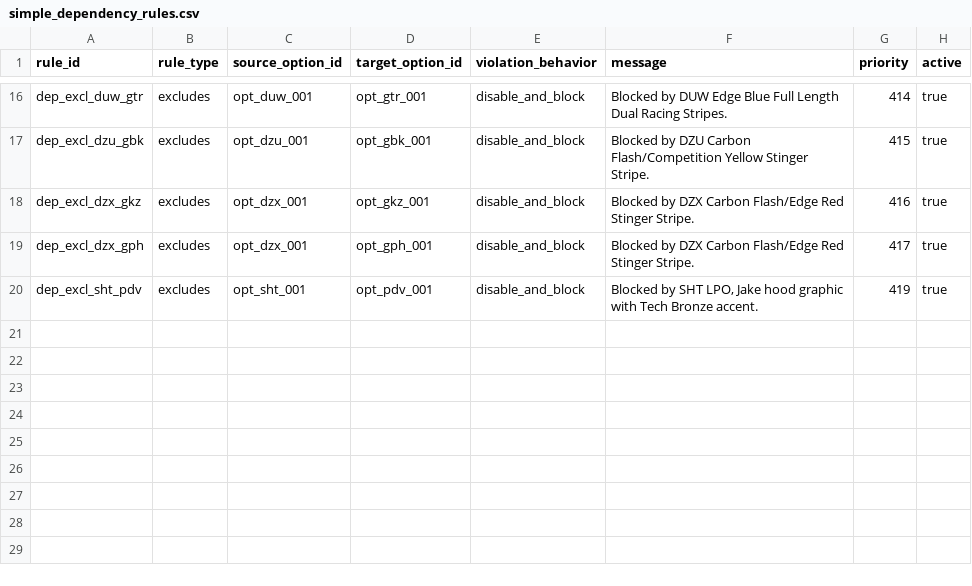
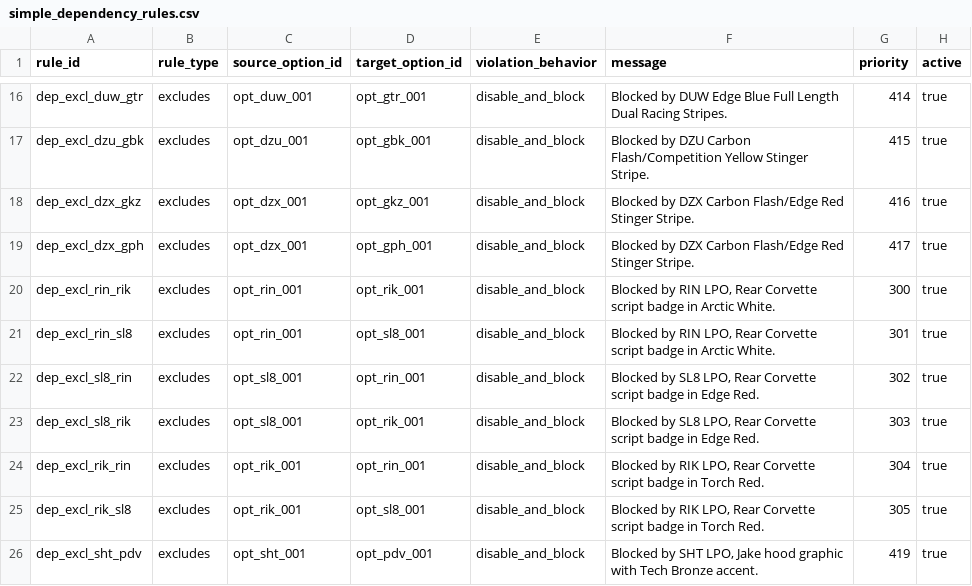
Before and after one commit to seanzmc/27vette, a CSV file: data/stingray/logic/simple_dependency_rules.csv, drawn as a sheet; only a part is shown, gaps mark what is left out.

```diff
--- a/data/stingray/logic/simple_dependency_rules.csv
+++ b/data/stingray/logic/simple_dependency_rules.csv
@@ -19,2 +19,8 @@ dep_excl_dzx_gkz,excludes,opt_dzx_001,opt_gkz_001,disable_and_block,Blocked by D
 dep_excl_dzx_gph,excludes,opt_dzx_001,opt_gph_001,disable_and_block,Blocked by DZX Carbon Flash/Edge Red Stinger Stripe.,417,true
+dep_excl_rin_rik,excludes,opt_rin_001,opt_rik_001,disable_and_block,"Blocked by RIN LPO, Rear Corvette script badge in Arctic White.",300,true
+dep_excl_rin_sl8,excludes,opt_rin_001,opt_sl8_001,disable_and_block,"Blocked by RIN LPO, Rear Corvette script badge in Arctic White.",301,true
+dep_excl_sl8_rin,excludes,opt_sl8_001,opt_rin_001,disable_and_block,"Blocked by SL8 LPO, Rear Corvette script badge in Edge Red.",302,true
+dep_excl_sl8_rik,excludes,opt_sl8_001,opt_rik_001,disable_and_block,"Blocked by SL8 LPO, Rear Corvette script badge in Edge Red.",303,true
+dep_excl_rik_rin,excludes,opt_rik_001,opt_rin_001,disable_and_block,"Blocked by RIK LPO, Rear Corvette script badge in Torch Red.",304,true
+dep_excl_rik_sl8,excludes,opt_rik_001,opt_sl8_001,disable_and_block,"Blocked by RIK LPO, Rear Corvette script badge in Torch Red.",305,true
 dep_excl_sht_pdv,excludes,opt_sht_001,opt_pdv_001,disable_and_block,"Blocked by SHT LPO, Jake hood graphic with Tech Bronze accent.",419,true
```
Also changed, not shown: data/stingray/logic/dependency_rules.csv, 3 other files.
